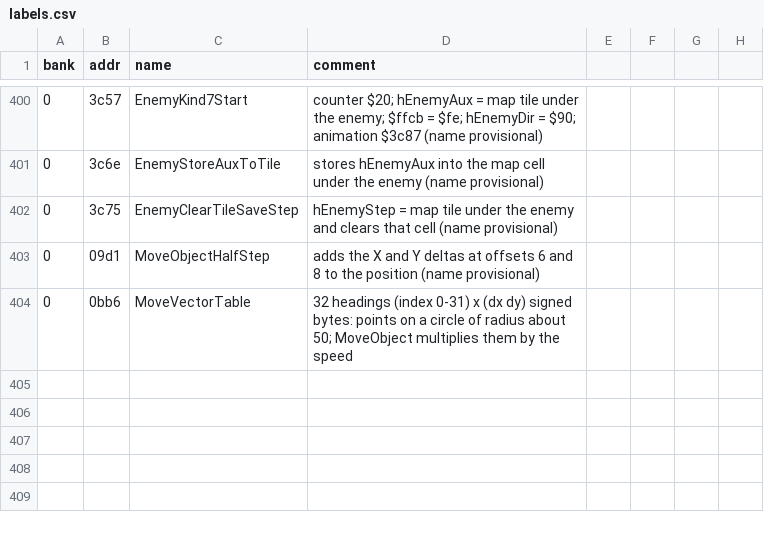
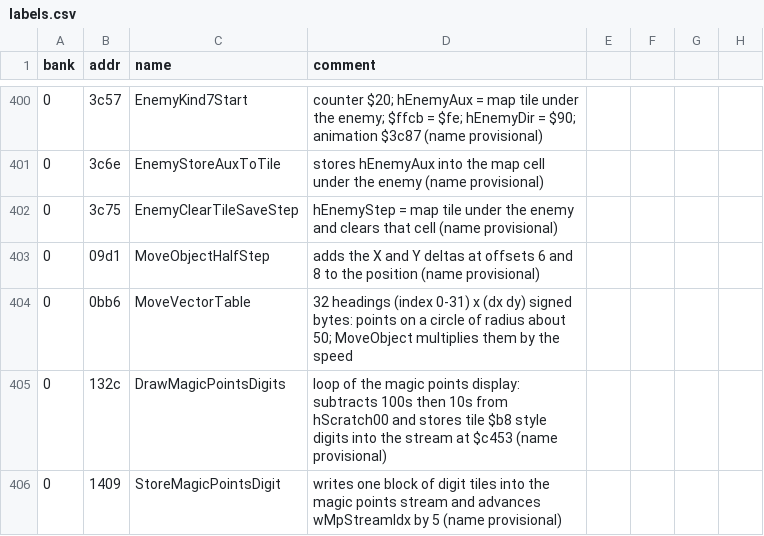
Before and after one commit to Tenome/Painter-Momopi-Decompilation, a CSV file: labels.csv, drawn as a sheet; only a part is shown, gaps mark what is left out.

```diff
--- a/labels.csv
+++ b/labels.csv
@@ -404 +404,3 @@ bank,addr,name,comment
 0,0bb6,MoveVectorTable,32 headings (index 0-31) x (dx dy) signed bytes: points on a circle of radius about 50; MoveObject multiplies them by the speed
+0,132c,DrawMagicPointsDigits,loop of the magic points display: subtracts 100s then 10s from hScratch00 and stores tile $b8 style digits into the stream at $c453 (name provisional)
+0,1409,StoreMagicPointsDigit,writes one block of digit tiles into the magic points stream and advances wMpStreamIdx by 5 (name provisional)
```
Also changed, not shown: config/functions.tsv, 3 other files.
